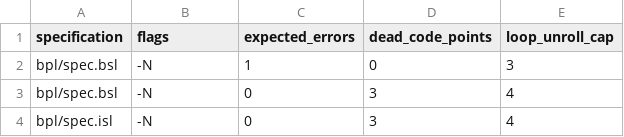
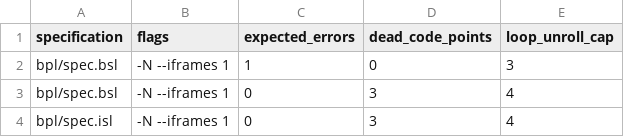
Before and after one commit to ywelsch/bcverifier, a CSV file: examples/recursiveLoop/tests.csv, drawn as a sheet.

Commit message:
fixed test cases

```diff
--- a/examples/recursiveLoop/tests.csv
+++ b/examples/recursiveLoop/tests.csv
@@ -1,4 +1,4 @@
 "specification","flags","expected_errors","dead_code_points","loop_unroll_cap"
-"bpl/spec.bsl" ,"-N "   ,1                ,0                 ,3
-"bpl/spec.bsl" ,"-N "   ,0                ,3                 ,4
-"bpl/spec.isl" ,"-N "   ,0                ,3                 ,4
+"bpl/spec.bsl" ,"-N --iframes 1"   ,1                ,0                 ,3
+"bpl/spec.bsl" ,"-N --iframes 1 "   ,0                ,3                 ,4
+"bpl/spec.isl" ,"-N --iframes 1 "   ,0                ,3                 ,4
```
Also changed, not shown: examples/iframeDestroy/tests.csv.
